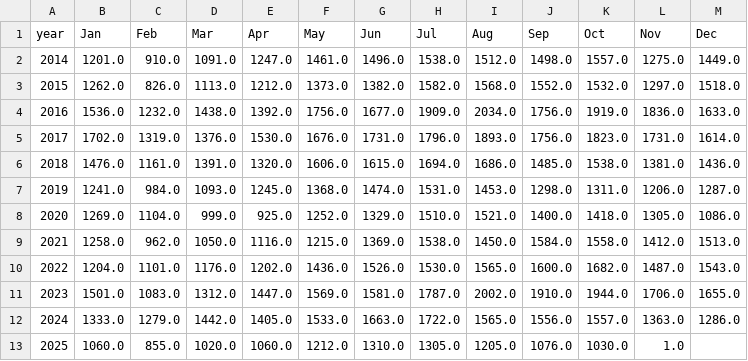
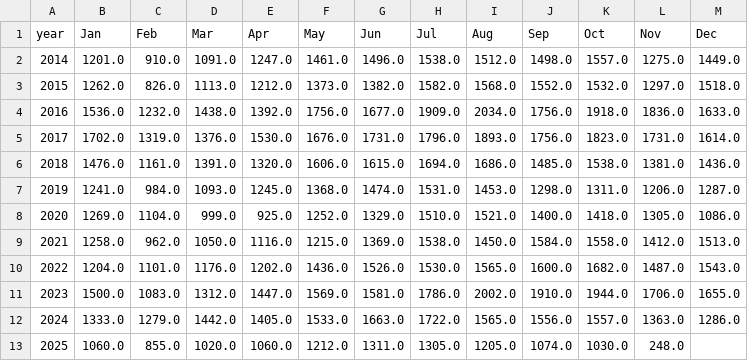
Before and after one commit to clohertyg/street3, a CSV file: data/vi_co_pivot.csv, drawn as a sheet.

```diff
--- a/data/vi_co_pivot.csv
+++ b/data/vi_co_pivot.csv
@@ -3,3 +3,3 @@ year,Jan,Feb,Mar,Apr,May,Jun,Jul,Aug,Sep,Oct,Nov,Dec
 2015,1262.0,826.0,1113.0,1212.0,1373.0,1382.0,1582.0,1568.0,1552.0,1532.0,1297.0,1518.0
-2016,1536.0,1232.0,1438.0,1392.0,1756.0,1677.0,1909.0,2034.0,1756.0,1919.0,1836.0,1633.0
+2016,1536.0,1232.0,1438.0,1392.0,1756.0,1677.0,1909.0,2034.0,1756.0,1918.0,1836.0,1633.0
 2017,1702.0,1319.0,1376.0,1530.0,1676.0,1731.0,1796.0,1893.0,1756.0,1823.0,1731.0,1614.0
@@ -10,4 +10,4 @@ year,Jan,Feb,Mar,Apr,May,Jun,Jul,Aug,Sep,Oct,Nov,Dec
 2022,1204.0,1101.0,1176.0,1202.0,1436.0,1526.0,1530.0,1565.0,1600.0,1682.0,1487.0,1543.0
-2023,1501.0,1083.0,1312.0,1447.0,1569.0,1581.0,1787.0,2002.0,1910.0,1944.0,1706.0,1655.0
+2023,1500.0,1083.0,1312.0,1447.0,1569.0,1581.0,1786.0,2002.0,1910.0,1944.0,1706.0,1655.0
 2024,1333.0,1279.0,1442.0,1405.0,1533.0,1663.0,1722.0,1565.0,1556.0,1557.0,1363.0,1286.0
-2025,1060.0,855.0,1020.0,1060.0,1212.0,1310.0,1305.0,1205.0,1076.0,1030.0,1.0,
+2025,1060.0,855.0,1020.0,1060.0,1212.0,1311.0,1305.0,1205.0,1074.0,1030.0,248.0,
```
Also changed, not shown: data/gp_co_pivot.csv, data/monthly_total.csv, 2 other files.
